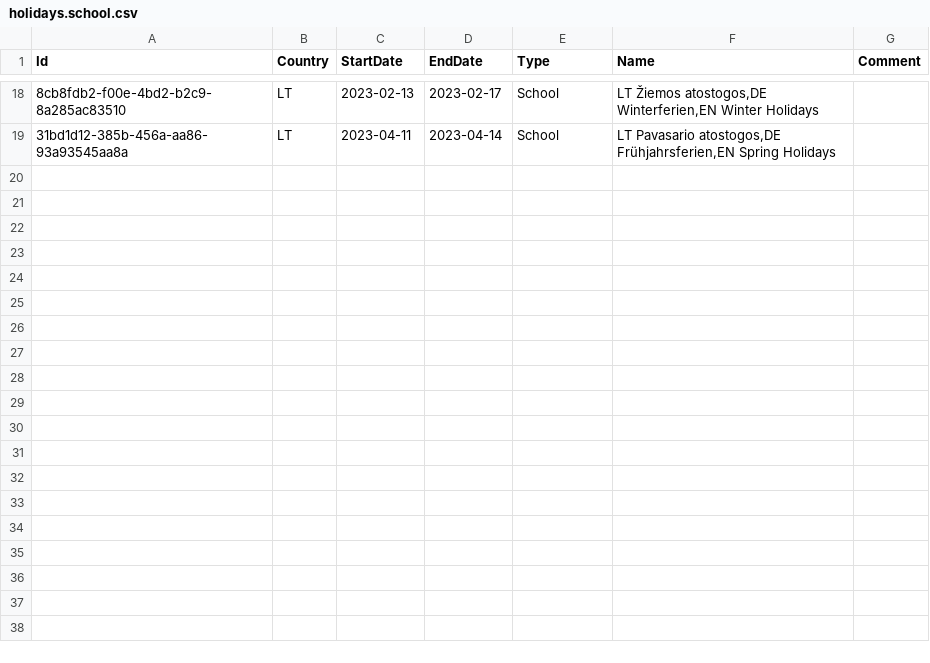
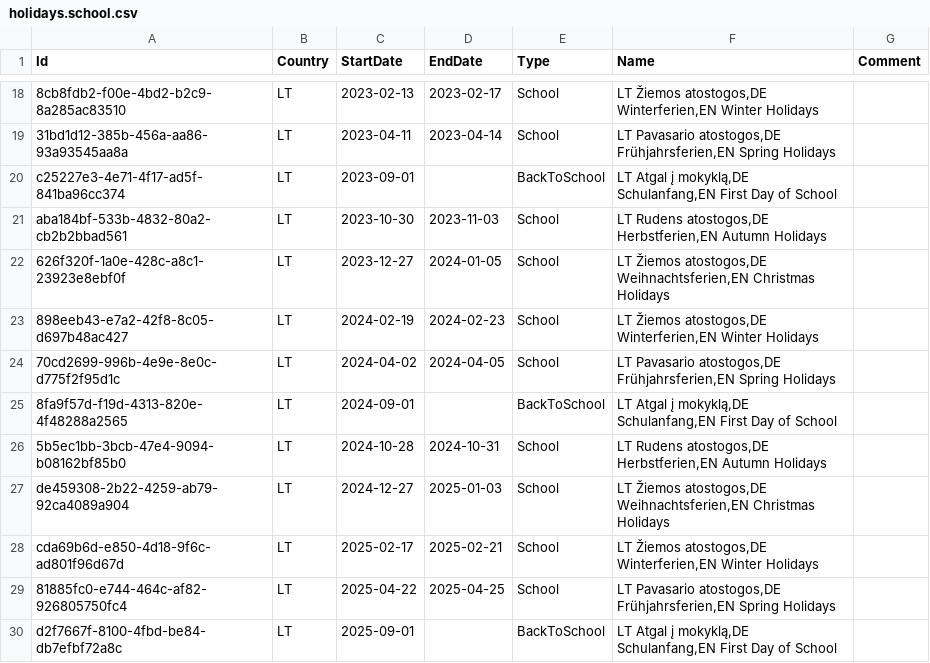
Before and after one commit to openpotato/openholidaysapi.data, a CSV file: src/lt/holidays/holidays.school.csv, drawn as a sheet; only a part is shown, gaps mark what is left out; the diff names each change by its address in the sheet, - before the commit and + after, or states it on an @@ line.

Commit message:
Added school holidays 2023/2024 and 2024/2025 for Lithuania

```diff
--- a/src/lt/holidays/holidays.school.csv
+++ b/src/lt/holidays/holidays.school.csv
+row 20: c25227e3-4e71-4f17-ad5f-841ba96cc374 | LT | 2023-09-01 |  | BackToSchool | LT Atgal į mokyklą,DE Schulanfang,EN First Day of School
+row 21: aba184bf-533b-4832-80a2-cb2b2bbad561 | LT | 2023-10-30 | 2023-11-03 | School | LT Rudens atostogos,DE Herbstferien,EN Autumn Holidays
+row 22: 626f320f-1a0e-428c-a8c1-23923e8ebf0f | LT | 2023-12-27 | 2024-01-05 | School | LT Žiemos atostogos,DE Weihnachtsferien,EN Christmas Holidays
+row 23: 898eeb43-e7a2-42f8-8c05-d697b48ac427 | LT | 2024-02-19 | 2024-02-23 | School | LT Žiemos atostogos,DE Winterferien,EN Winter Holidays
+row 24: 70cd2699-996b-4e9e-8e0c-d775f2f95d1c | LT | 2024-04-02 | 2024-04-05 | School | LT Pavasario atostogos,DE Frühjahrsferien,EN Spring Holidays
+row 25: 8fa9f57d-f19d-4313-820e-4f48288a2565 | LT | 2024-09-01 |  | BackToSchool | LT Atgal į mokyklą,DE Schulanfang,EN First Day of School
+row 26: 5b5ec1bb-3bcb-47e4-9094-b08162bf85b0 | LT | 2024-10-28 | 2024-10-31 | School | LT Rudens atostogos,DE Herbstferien,EN Autumn Holidays
+row 27: de459308-2b22-4259-ab79-92ca4089a904 | LT | 2024-12-27 | 2025-01-03 | School | LT Žiemos atostogos,DE Weihnachtsferien,EN Christmas Holidays
+row 28: cda69b6d-e850-4d18-9f6c-ad801f96d67d | LT | 2025-02-17 | 2025-02-21 | School | LT Žiemos atostogos,DE Winterferien,EN Winter Holidays
+row 29: 81885fc0-e744-464c-af82-926805750fc4 | LT | 2025-04-22 | 2025-04-25 | School | LT Pavasario atostogos,DE Frühjahrsferien,EN Spring Holidays
+row 30: d2f7667f-8100-4fbd-be84-db7efbf72a8c | LT | 2025-09-01 |  | BackToSchool | LT Atgal į mokyklą,DE Schulanfang,EN First Day of School
```
